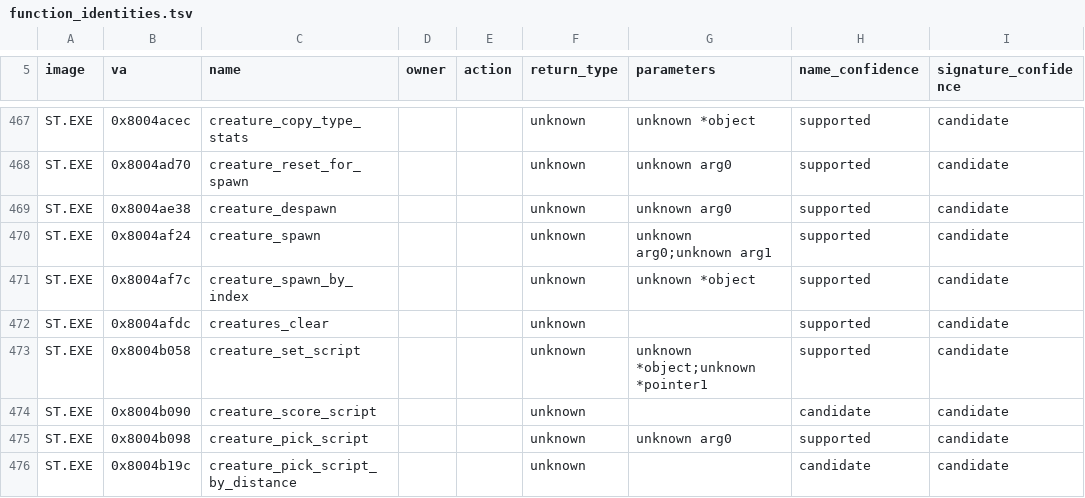
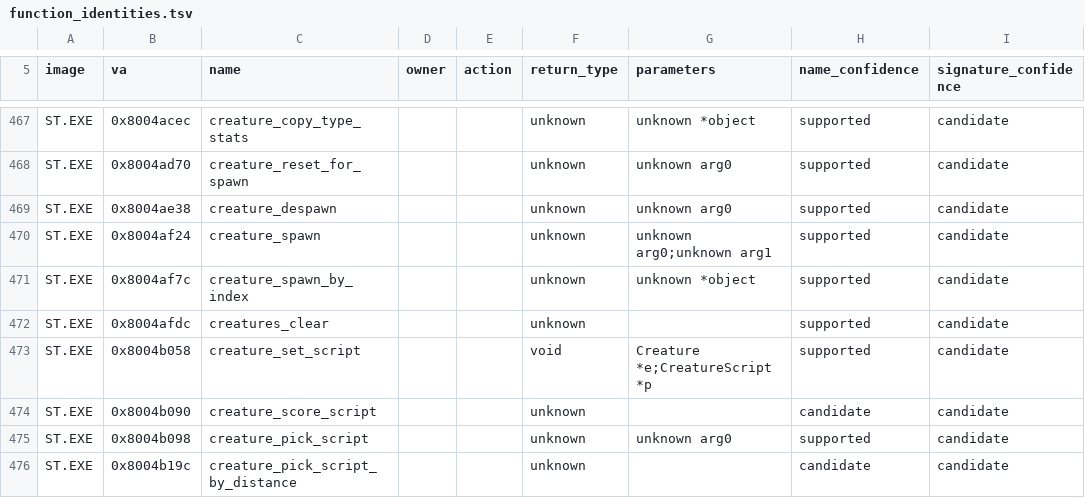
Before and after one commit to Voicedrew11/shadow-tower-decomp, a TSV file: config/retail/function_identities.tsv, drawn as a sheet; only a part is shown, gaps mark what is left out; the diff covers the shown part only; the diff names each change by its address in the sheet, - before the commit and + after, or states it on an @@ line.

```diff
--- a/config/retail/function_identities.tsv
+++ b/config/retail/function_identities.tsv
-F473 (return_type): unknown
+F473 (return_type): void
-G473 (parameters): unknown *object;unknown *pointer1
+G473 (parameters): Creature *e;CreatureScript *p
```
Also changed, not shown: 6 edited cells elsewhere in this file, 52 other files.
